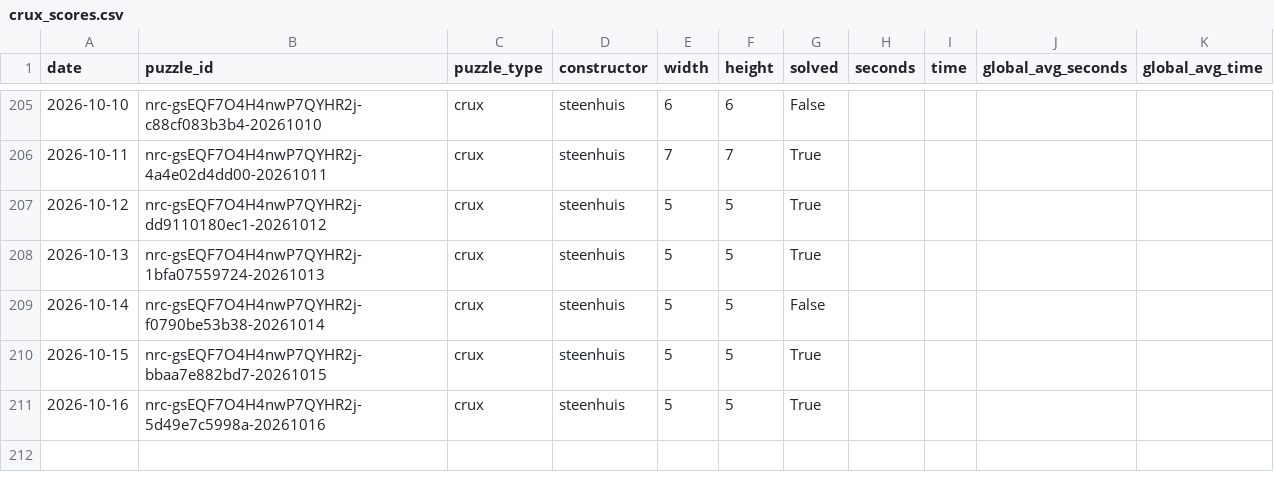
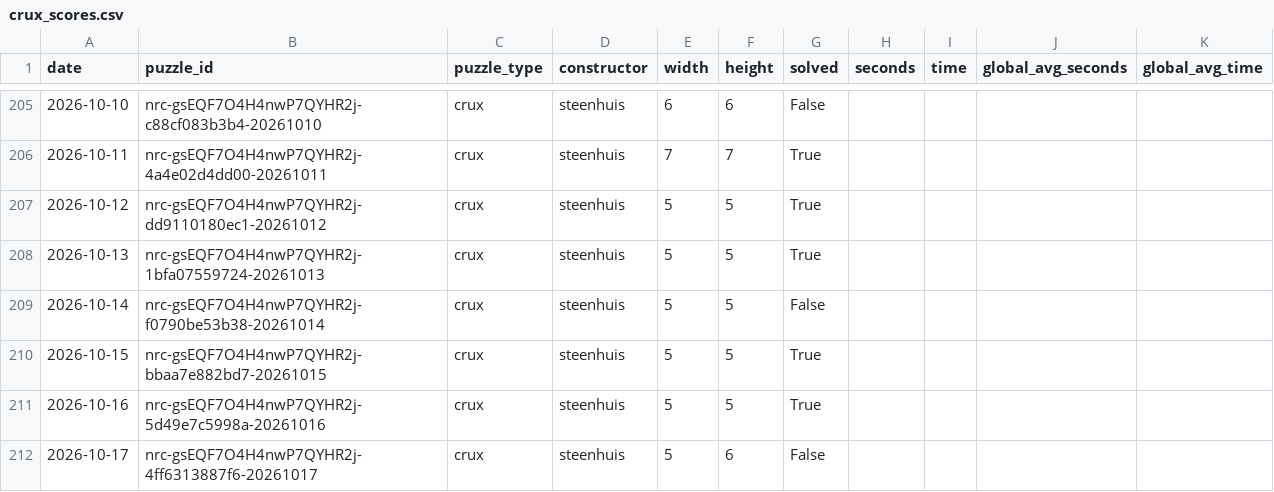
Before and after one commit to daanvdweijden/daanvdweijden.github.io, a CSV file: crux_scores.csv, drawn as a sheet; only a part is shown, gaps mark what is left out; the diff names each change by its address in the sheet, - before the commit and + after, or states it on an @@ line.

```diff
--- a/crux_scores.csv
+++ b/crux_scores.csv
+row 212: 2026-10-17 | nrc-gsEQF7O4H4nwP7QYHR2j-4ff6313887f6-20261017 | crux | steenhuis | 5 | 6 | False
```
